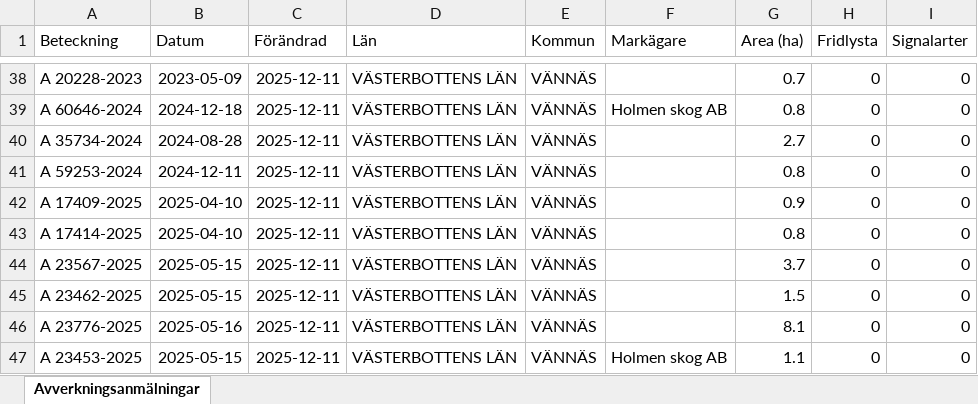
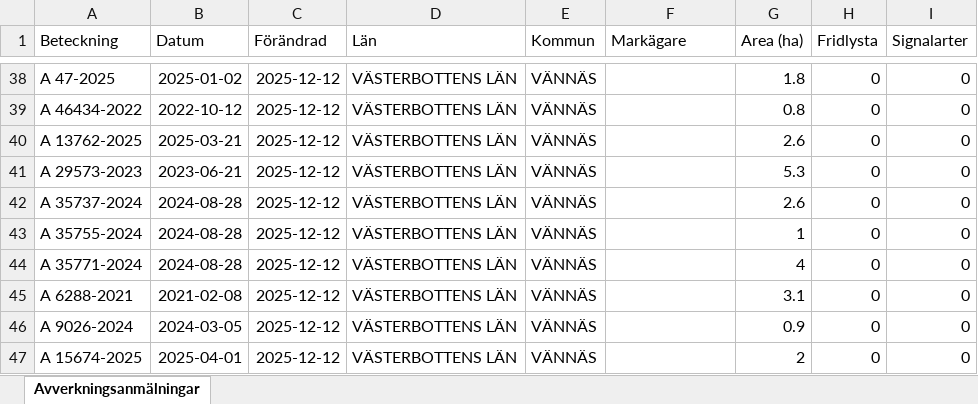
Before and after one commit to klasma/Logging_2460, an Excel workbook: Översikt VÄNNÄS.xlsx, sheet Avverkningsanmälningar, drawn as a sheet; only a part is shown, gaps mark what is left out; values as stored, in another font and other column widths than the file's, no borders; the diff covers the shown part only; the diff names each change by its address in the sheet, - before the commit and + after, or states it on an @@ line.

```diff
--- a/Översikt VÄNNÄS.xlsx (sheet Avverkningsanmälningar)
+++ b/Översikt VÄNNÄS.xlsx (sheet Avverkningsanmälningar)
-A38 (Beteckning): A 20228-2023
+A38 (Beteckning): A 47-2025
-B38 (Datum): 2023-05-09
+B38 (Datum): 2025-01-02
-C38:C47 (Förändrad): 2025-12-11
+C38:C47 (Förändrad): 2025-12-12
-G38 (Area (ha)): 0.7
+G38 (Area (ha)): 1.8
-A39 (Beteckning): A 60646-2024
+A39 (Beteckning): A 46434-2022
-B39 (Datum): 2024-12-18
+B39 (Datum): 2022-10-12
-F39 (Markägare): Holmen skog AB
+F39 (Markägare): (empty)
-A40 (Beteckning): A 35734-2024
+A40 (Beteckning): A 13762-2025
-B40 (Datum): 2024-08-28
+B40 (Datum): 2025-03-21
-G40 (Area (ha)): 2.7
+G40 (Area (ha)): 2.6
-A41 (Beteckning): A 59253-2024
+A41 (Beteckning): A 29573-2023
-B41 (Datum): 2024-12-11
+B41 (Datum): 2023-06-21
-G41 (Area (ha)): 0.8
+G41 (Area (ha)): 5.3
-A42 (Beteckning): A 17409-2025
+A42 (Beteckning): A 35737-2024
-B42:B43 (Datum): 2025-04-10
+B42:B43 (Datum): 2024-08-28
-G42 (Area (ha)): 0.9
+G42 (Area (ha)): 2.6
-A43 (Beteckning): A 17414-2025
+A43 (Beteckning): A 35755-2024
-G43 (Area (ha)): 0.8
+G43 (Area (ha)): 1
-A44 (Beteckning): A 23567-2025
+A44 (Beteckning): A 35771-2024
-B44 (Datum): 2025-05-15
+B44 (Datum): 2024-08-28
-G44 (Area (ha)): 3.7
+G44 (Area (ha)): 4
-A45 (Beteckning): A 23462-2025
+A45 (Beteckning): A 6288-2021
-B45 (Datum): 2025-05-15
+B45 (Datum): 2021-02-08
-G45 (Area (ha)): 1.5
+G45 (Area (ha)): 3.1
-A46 (Beteckning): A 23776-2025
+A46 (Beteckning): A 9026-2024
-B46 (Datum): 2025-05-16
+B46 (Datum): 2024-03-05
-G46 (Area (ha)): 8.1
+G46 (Area (ha)): 0.9
-A47 (Beteckning): A 23453-2025
+A47 (Beteckning): A 15674-2025
-B47 (Datum): 2025-05-15
+B47 (Datum): 2025-04-01
-F47 (Markägare): Holmen skog AB
+F47 (Markägare): (empty)
-G47 (Area (ha)): 1.1
+G47 (Area (ha)): 2
```
Also changed, not shown: 990 edited cells elsewhere in this sheet, artfynd/A 19776-2025 artfynd.xlsx, artfynd/A 21711-2025 artfynd.xlsx, 50 other files.
